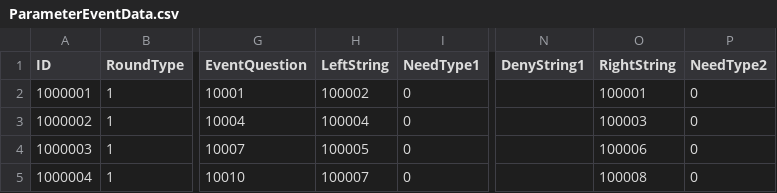
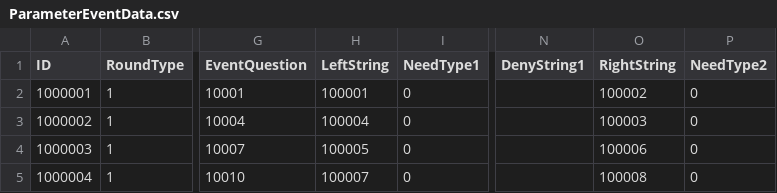
Before and after one commit to hegon910/Project_Aegis, a CSV file: Assets/Resources/ParameterEventData.csv, drawn as a sheet; only a part is shown, gaps mark what is left out; the diff names each change by its address in the sheet, - before the commit and + after, or states it on an @@ line.

```diff
--- a/Assets/Resources/ParameterEventData.csv
+++ b/Assets/Resources/ParameterEventData.csv
-H2 (LeftString): 100002
+H2 (LeftString): 100001
-O2 (RightString): 100001
+O2 (RightString): 100002
```
Also changed, not shown: Assets/Resources/ParameterEventStringData.csv, 4 other files.
